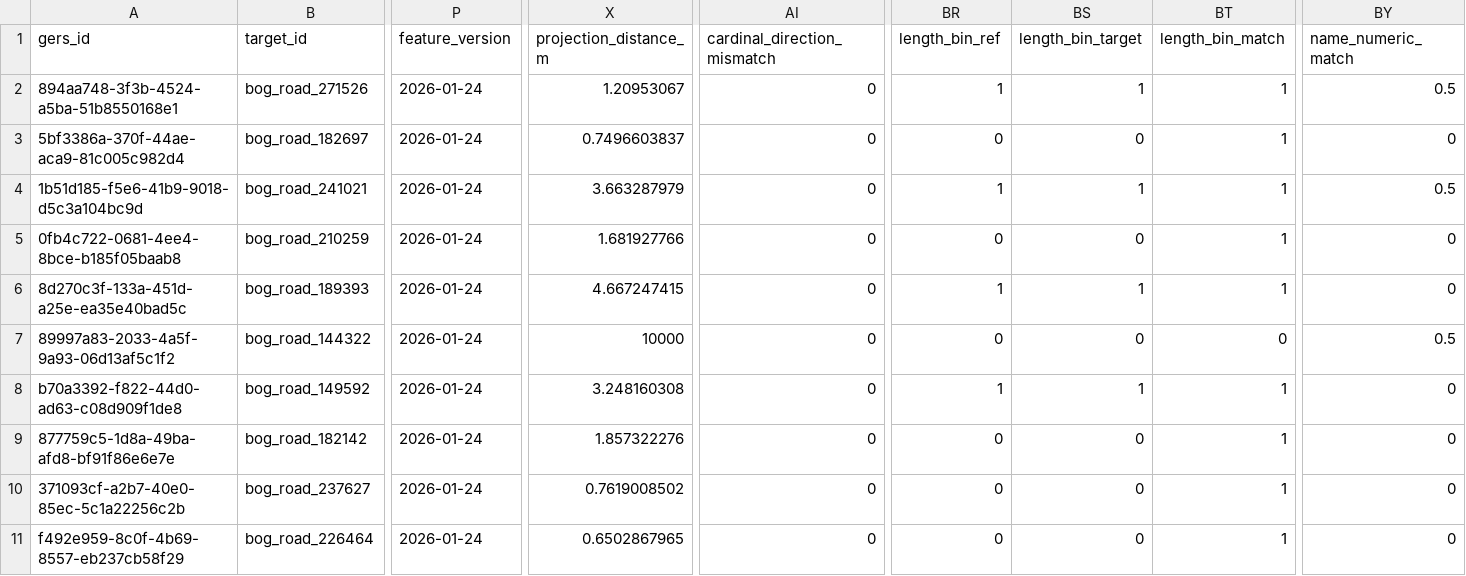
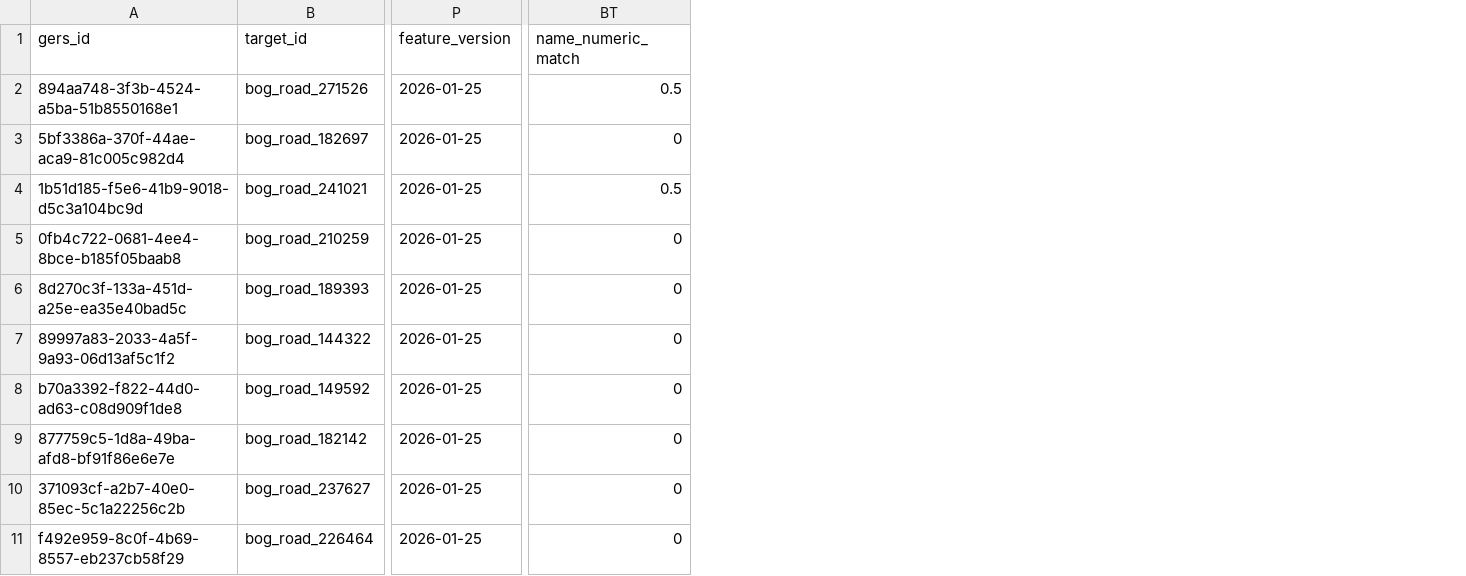
Before and after one commit to brad-richardson/crosswalk, a CSV file: labels/dataset=co_bogota_roads/data.csv, drawn as a sheet; only a part is shown, gaps mark what is left out; removed rows and columns are numbered as before the commit, all else as after; the diff names each change by its address in the sheet, - before the commit and + after, or states it on an @@ line.

```diff
--- a/labels/dataset=co_bogota_roads/data.csv
+++ b/labels/dataset=co_bogota_roads/data.csv
-column X (projection_distance_m), rows 2-11: 1.20953067 | 0.7496603837 | 3.663287979 | 1.681927766 | 4.667247415 | 10000 | 3.248160308 | 1.857322276 | 0.7619008502 | 0.6502867965
-column AI (cardinal_direction_mismatch), rows 2-11: all 0
-column BR (length_bin_ref), rows 2-11: 1 | 0 | 1 | 0 | 1 | 0 | 1 | 0 | 0 | 0
-column BS (length_bin_target), rows 2-11: 1 | 0 | 1 | 0 | 1 | 0 | 1 | 0 | 0 | 0
-column BT (length_bin_match), rows 2-11: 1 | 1 | 1 | 1 | 1 | 0 | 1 | 1 | 1 | 1
-P2:P11 (feature_version): 2026-01-24
+P2:P11 (feature_version): 2026-01-25
-BT7 (name_numeric_match): 0.5
+BT7 (name_numeric_match): 0
```
Also changed, not shown: labels/dataset=au_melbourne_roads/data.csv, labels/dataset=de_berlin_roads/data.csv, 28 other files.
